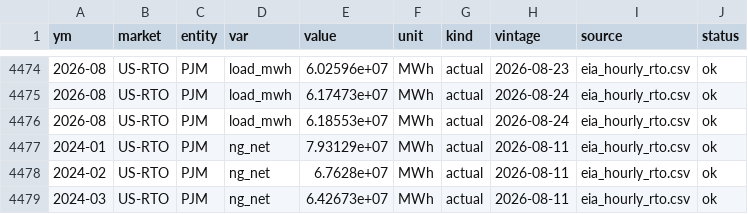
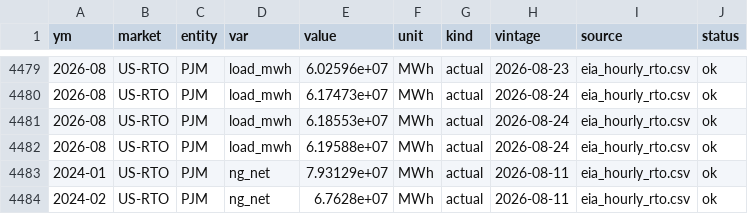
Before and after one commit to bnkim192/eia-harvester, a CSV file: panel_monthly.csv, drawn as a sheet; only a part is shown, gaps mark what is left out; the shorter side is filled out with more unchanged rows; the diff covers the shown part only; the diff names each change by its address in the sheet, - before the commit and + after, or states it on an @@ line.

```diff
--- a/panel_monthly.csv
+++ b/panel_monthly.csv
+row 4482: 2026-08 | US-RTO | PJM | load_mwh | 6.19588e+07 | MWh | actual | 2026-08-24 | eia_hourly_rto.csv | ok
```
Also changed, not shown: 5 added rows elsewhere in this file, 8 other files.
